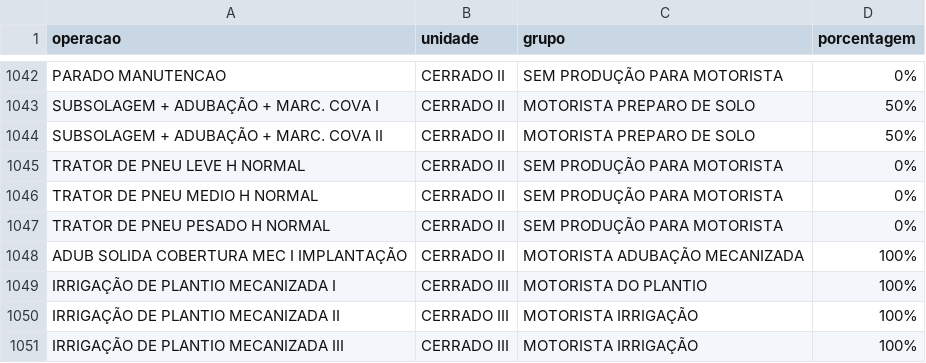
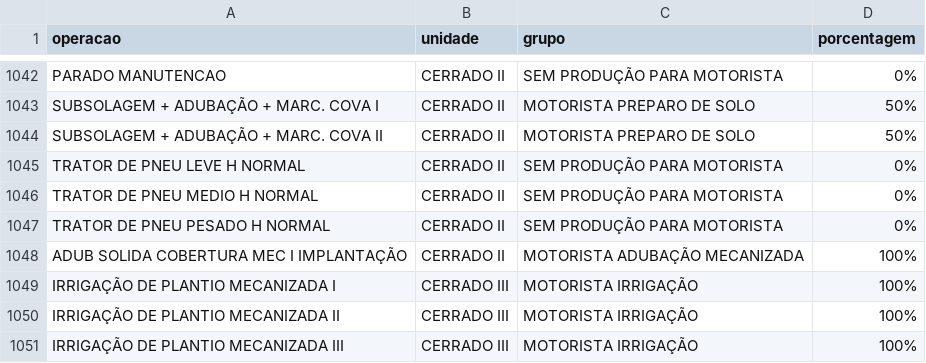
Before and after one commit to guilherme-jsf/und, a CSV file: grupoatvd.csv, drawn as a sheet; only a part is shown, gaps mark what is left out.

Commit message:
Update grupoatvd.csv

```diff
--- a/grupoatvd.csv
+++ b/grupoatvd.csv
@@ -1048,3 +1048,3 @@ TRATOR DE PNEU PESADO H NORMAL;CERRADO II;SEM PRODUÇÃO PARA MOTORISTA;0%
 ADUB SOLIDA COBERTURA MEC I IMPLANTAÇÃO;CERRADO II;MOTORISTA ADUBAÇÃO MECANIZADA;100%
-IRRIGAÇÃO DE PLANTIO MECANIZADA I;CERRADO III;MOTORISTA DO PLANTIO;100%
+IRRIGAÇÃO DE PLANTIO MECANIZADA I;CERRADO III;MOTORISTA IRRIGAÇÃO;100%
 IRRIGAÇÃO DE PLANTIO MECANIZADA II;CERRADO III;MOTORISTA IRRIGAÇÃO;100%
```
